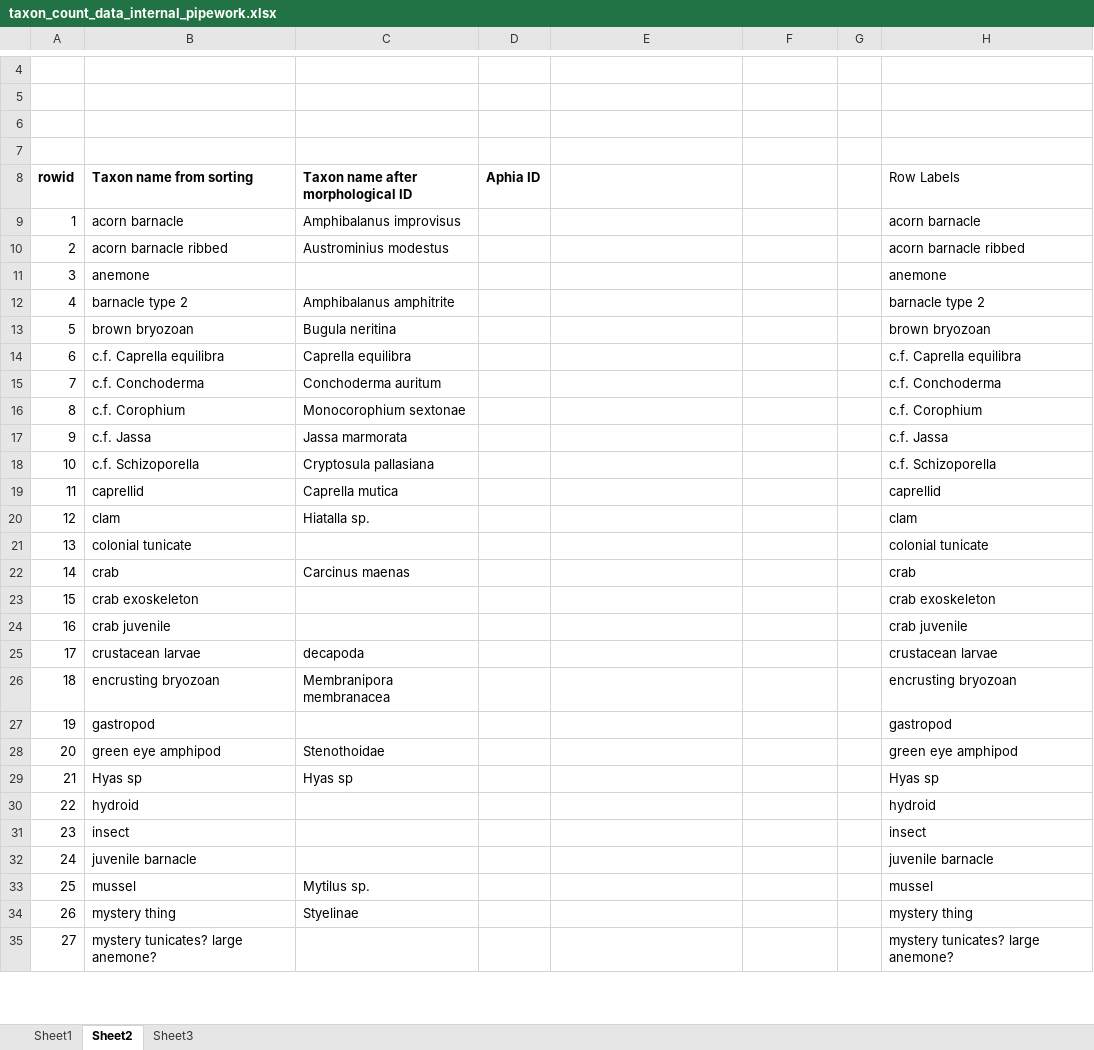
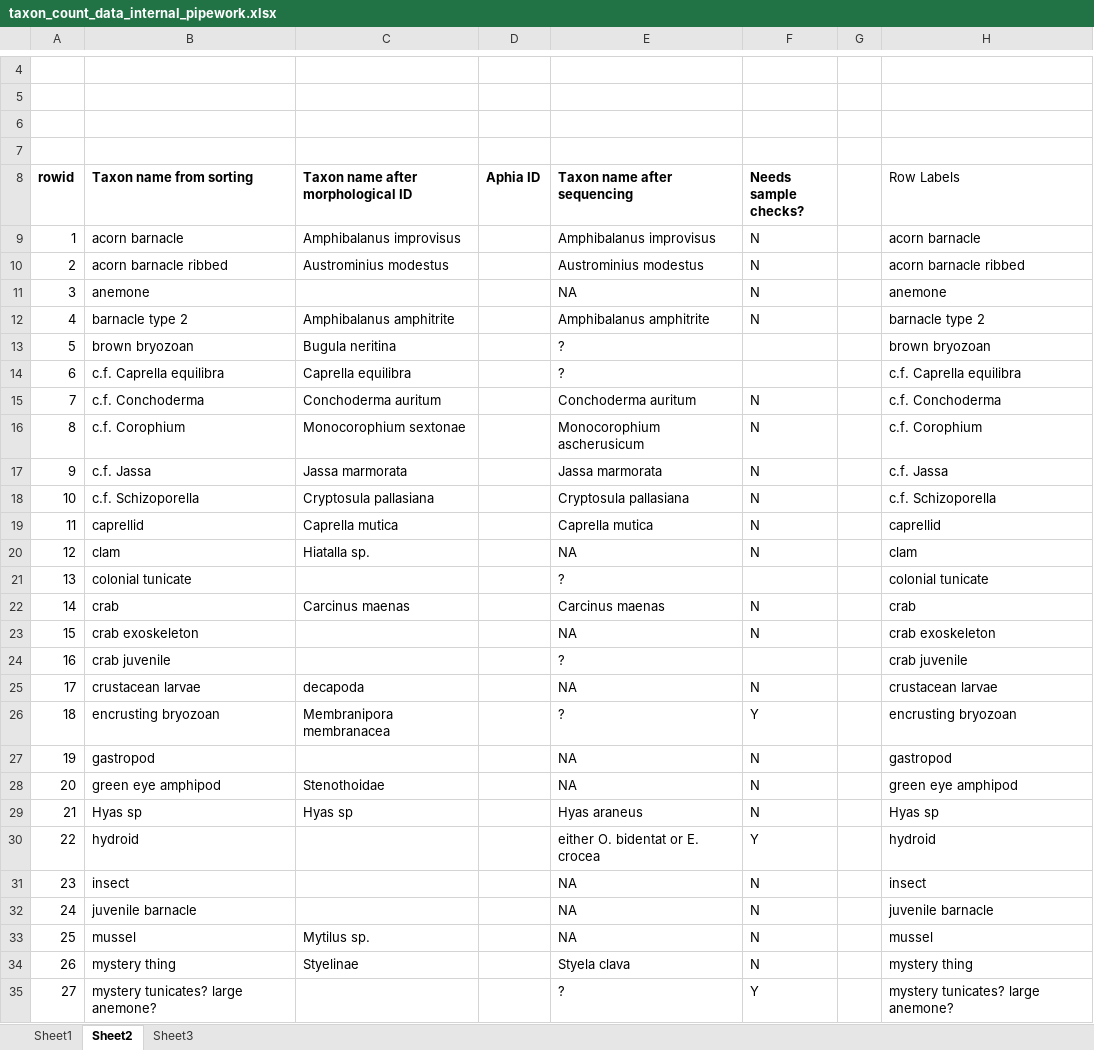
Before and after one commit to arlie-m/internal_pipework, an Excel workbook: data/taxon_count_data_internal_pipework.xlsx, sheet Sheet2, drawn as a sheet; only a part is shown, gaps mark what is left out; values as stored, in another font and other column widths than the file's, no borders; the diff covers the shown part only; the diff names each change by its address in the sheet, - before the commit and + after, or states it on an @@ line.

Commit message:
Updates after checking the species IDs after barcoding and checking morphology again

```diff
--- a/data/taxon_count_data_internal_pipework.xlsx (sheet Sheet2)
+++ b/data/taxon_count_data_internal_pipework.xlsx (sheet Sheet2)
-E8: (empty)
+E8: Taxon name after sequencing
-F8: (empty)
+F8: Needs sample checks?
-E9 (Taxon name after sequencing): (empty)
+E9 (Taxon name after sequencing): Amphibalanus improvisus
-F9:F12 (Needs sample checks?): (empty)
+F9:F12 (Needs sample checks?): N
-E10 (Taxon name after sequencing): (empty)
+E10 (Taxon name after sequencing): Austrominius modestus
-E11 (Taxon name after sequencing): (empty)
+E11 (Taxon name after sequencing): NA
-E12 (Taxon name after sequencing): (empty)
+E12 (Taxon name after sequencing): Amphibalanus amphitrite
-E13:E14 (Taxon name after sequencing): (empty)
+E13:E14 (Taxon name after sequencing): ?
-E15 (Taxon name after sequencing): (empty)
+E15 (Taxon name after sequencing): Conchoderma auritum
-F15:F20 (Needs sample checks?): (empty)
+F15:F20 (Needs sample checks?): N
-E16 (Taxon name after sequencing): (empty)
+E16 (Taxon name after sequencing): Monocorophium ascherusicum
-E17 (Taxon name after sequencing): (empty)
+E17 (Taxon name after sequencing): Jassa marmorata
-E18 (Taxon name after sequencing): (empty)
+E18 (Taxon name after sequencing): Cryptosula pallasiana
-E19 (Taxon name after sequencing): (empty)
+E19 (Taxon name after sequencing): Caprella mutica
-E20 (Taxon name after sequencing): (empty)
+E20 (Taxon name after sequencing): NA
-E21 (Taxon name after sequencing): (empty)
+E21 (Taxon name after sequencing): ?
-E22 (Taxon name after sequencing): (empty)
+E22 (Taxon name after sequencing): Carcinus maenas
-F22:F23 (Needs sample checks?): (empty)
+F22:F23 (Needs sample checks?): N
-E23 (Taxon name after sequencing): (empty)
+E23 (Taxon name after sequencing): NA
-E24 (Taxon name after sequencing): (empty)
+E24 (Taxon name after sequencing): ?
-E25 (Taxon name after sequencing): (empty)
+E25 (Taxon name after sequencing): NA
-F25 (Needs sample checks?): (empty)
+F25 (Needs sample checks?): N
-E26 (Taxon name after sequencing): (empty)
+E26 (Taxon name after sequencing): ?
-F26 (Needs sample checks?): (empty)
+F26 (Needs sample checks?): Y
-E27:E28 (Taxon name after sequencing): (empty)
+E27:E28 (Taxon name after sequencing): NA
-F27:F29 (Needs sample checks?): (empty)
+F27:F29 (Needs sample checks?): N
-E29 (Taxon name after sequencing): (empty)
+E29 (Taxon name after sequencing): Hyas araneus
-E30 (Taxon name after sequencing): (empty)
+E30 (Taxon name after sequencing): either O. bidentat or E. crocea
-F30 (Needs sample checks?): (empty)
+F30 (Needs sample checks?): Y
-E31:E33 (Taxon name after sequencing): (empty)
+E31:E33 (Taxon name after sequencing): NA
-F31:F34 (Needs sample checks?): (empty)
+F31:F34 (Needs sample checks?): N
-E34 (Taxon name after sequencing): (empty)
+E34 (Taxon name after sequencing): Styela clava
-E35 (Taxon name after sequencing): (empty)
+E35 (Taxon name after sequencing): ?
-F35 (Needs sample checks?): (empty)
+F35 (Needs sample checks?): Y
```
Also changed, not shown: 27 edited cells elsewhere in this sheet, sheet Sheet1, sheet Sheet3, formulas that keep their value, 7 other files.
